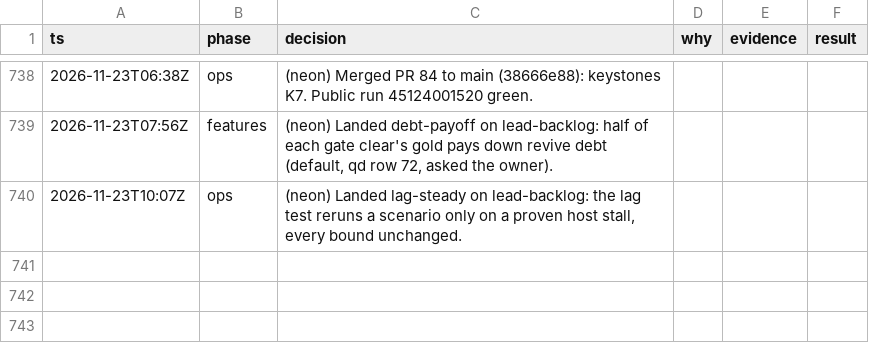
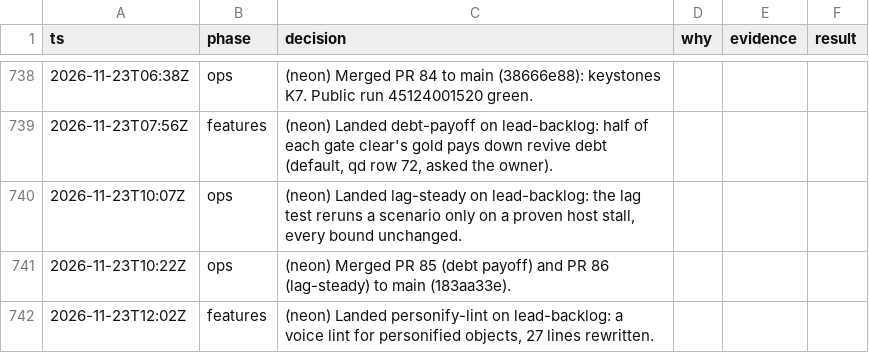
Before and after one commit to makoots-png/System-gaming-public, a TSV file: docs/agent-handoff/decisions.tsv, drawn as a sheet; only a part is shown, gaps mark what is left out.

```diff
--- a/docs/agent-handoff/decisions.tsv
+++ b/docs/agent-handoff/decisions.tsv
@@ -740 +740,3 @@ ts	phase	decision	why	evidence	result
 2026-11-23T10:07Z	ops	(neon) Landed lag-steady on lead-backlog: the lag test reruns a scenario only on a proven host stall, every bound unchanged.
+2026-11-23T10:22Z	ops	(neon) Merged PR 85 (debt payoff) and PR 86 (lag-steady) to main (183aa33e).
+2026-11-23T12:02Z	features	(neon) Landed personify-lint on lead-backlog: a voice lint for personified objects, 27 lines rewritten.
```
Also changed, not shown: 21 other files.
